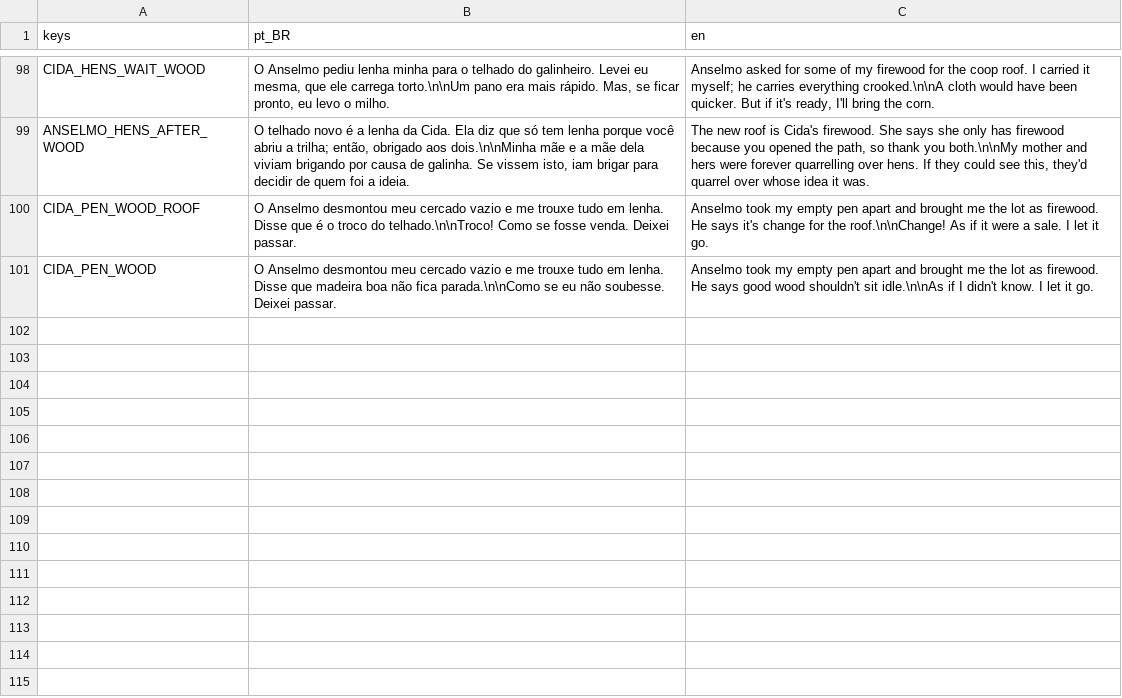
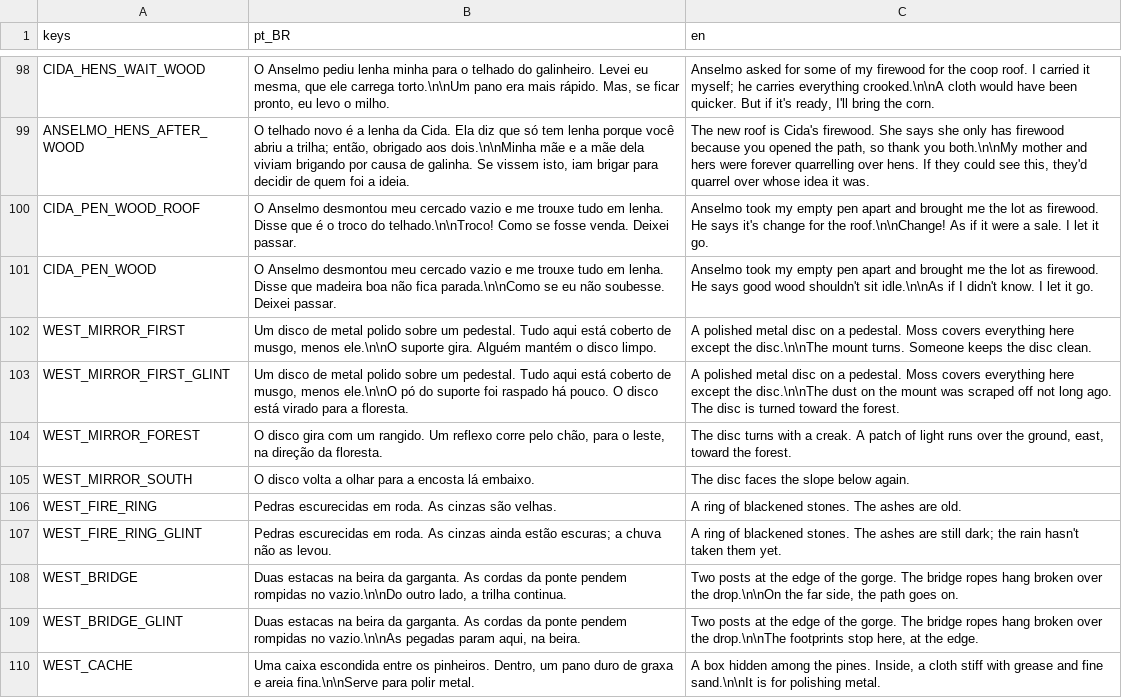
Before and after one commit to Jovinull/Ardovel, a CSV file: locale/text.csv, drawn as a sheet; only a part is shown, gaps mark what is left out.

Commit message:
Open a path from the forest to a western lookout
A dirt path now leaves the forest's west edge for a new area: a meadow climbing to a pass the Cardosas guard, with low stones for cover, and above it a stony shelf with an old lookout. Its polished disc turns between the slope and the forest and, turned east, throws a patch of daylight that way. Once the glint in the forest has been seen, the disc is found already turned toward it, the fire ring's ashes are fresh and footprints lead to a fallen bridge over the gorge. A faint track leads to a hollow in the pines with a heart vessel and a cache holding a polishing cloth.

```diff
--- a/locale/text.csv
+++ b/locale/text.csv
@@ -101 +101,10 @@ CIDA_PEN_WOOD_ROOF,"O Anselmo desmontou meu cercado vazio e me trouxe tudo em le
 CIDA_PEN_WOOD,"O Anselmo desmontou meu cercado vazio e me trouxe tudo em lenha. Disse que madeira boa não fica parada.\n\nComo se eu não soubesse. Deixei passar.","Anselmo took my empty pen apart and brought me the lot as firewood. He says good wood shouldn't sit idle.\n\nAs if I didn't know. I let it go."
+WEST_MIRROR_FIRST,"Um disco de metal polido sobre um pedestal. Tudo aqui está coberto de musgo, menos ele.\n\nO suporte gira. Alguém mantém o disco limpo.","A polished metal disc on a pedestal. Moss covers everything here except the disc.\n\nThe mount turns. Someone keeps the disc clean."
+WEST_MIRROR_FIRST_GLINT,"Um disco de metal polido sobre um pedestal. Tudo aqui está coberto de musgo, menos ele.\n\nO pó do suporte foi raspado há pouco. O disco está virado para a floresta.","A polished metal disc on a pedestal. Moss covers everything here except the disc.\n\nThe dust on the mount was scraped off not long ago. The disc is turned toward the forest."
+WEST_MIRROR_FOREST,"O disco gira com um rangido. Um reflexo corre pelo chão, para o leste, na direção da floresta.","The disc turns with a creak. A patch of light runs over the ground, east, toward the forest."
+WEST_MIRROR_SOUTH,"O disco volta a olhar para a encosta lá embaixo.","The disc faces the slope below again."
+WEST_FIRE_RING,"Pedras escurecidas em roda. As cinzas são velhas.","A ring of blackened stones. The ashes are old."
+WEST_FIRE_RING_GLINT,"Pedras escurecidas em roda. As cinzas ainda estão escuras; a chuva não as levou.","A ring of blackened stones. The ashes are still dark; the rain hasn't taken them yet."
+WEST_BRIDGE,"Duas estacas na beira da garganta. As cordas da ponte pendem rompidas no vazio.\n\nDo outro lado, a trilha continua.","Two posts at the edge of the gorge. The bridge ropes hang broken over the drop.\n\nOn the far side, the path goes on."
+WEST_BRIDGE_GLINT,"Duas estacas na beira da garganta. As cordas da ponte pendem rompidas no vazio.\n\nAs pegadas param aqui, na beira.","Two posts at the edge of the gorge. The bridge ropes hang broken over the drop.\n\nThe footprints stop here, at the edge."
+WEST_CACHE,"Uma caixa escondida entre os pinheiros. Dentro, um pano duro de graxa e areia fina.\n\nServe para polir metal.","A box hidden among the pines. Inside, a cloth stiff with grease and fine sand.\n\nIt is for polishing metal."
```
Also changed, not shown: 23 other files.
